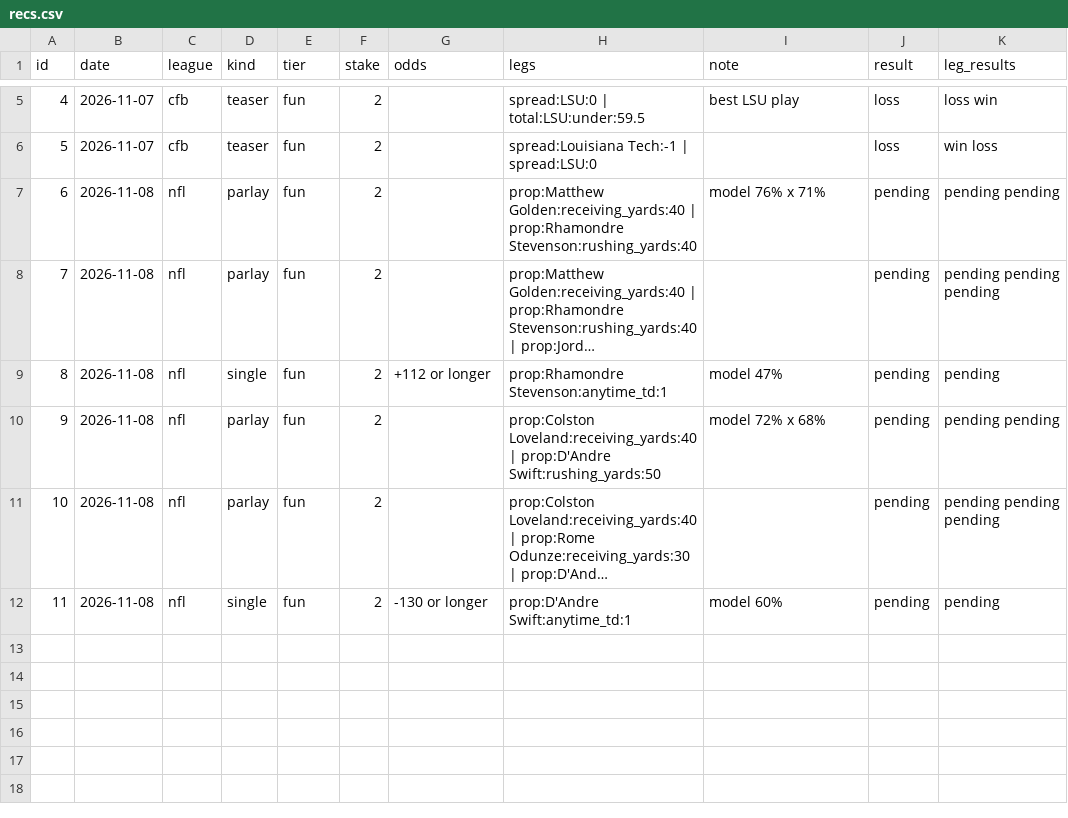
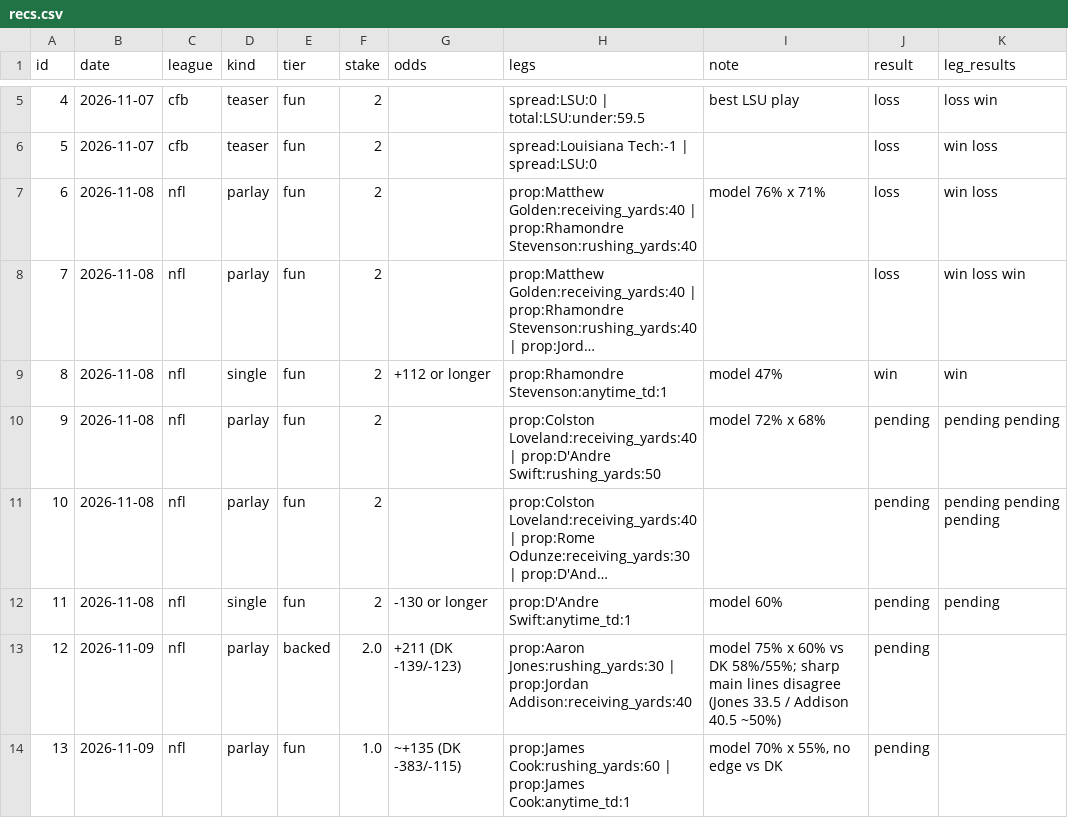
Before and after one commit to g5dsfss7yk-debug/chrisgantt-site, a CSV file: football-model/picks/recs.csv, drawn as a sheet; only a part is shown, gaps mark what is left out; long unchanged cells end in …; the diff names each change by its address in the sheet, - before the commit and + after, or states it on an @@ line.

```diff
--- a/football-model/picks/recs.csv
+++ b/football-model/picks/recs.csv
-J7:J8 (result): pending
+J7:J8 (result): loss
-K7 (leg_results): pending pending
+K7 (leg_results): win loss
-K8 (leg_results): pending pending pending
+K8 (leg_results): win loss win
-J9 (result): pending
+J9 (result): win
-K9 (leg_results): pending
+K9 (leg_results): win
+row 13: 12 | 2026-11-09 | nfl | parlay | backed | 2.0 | +211 (DK -139/-123) | prop:Aaron Jones:rushing_yards:30 | prop:Jordan Addison:receiving_yards:40 | model 75% x 60% vs DK 58%/55%; sharp main lines disagree (Jones 33.5 / Addison 40.5 ~50%) | pending
+row 14: 13 | 2026-11-09 | nfl | parlay | fun | 1.0 | ~+135 (DK -383/-115) | prop:James Cook:rushing_yards:60 | prop:James Cook:anytime_td:1 | model 70% x 55%, no edge vs DK | pending
```
Also changed, not shown: 2 other files.
